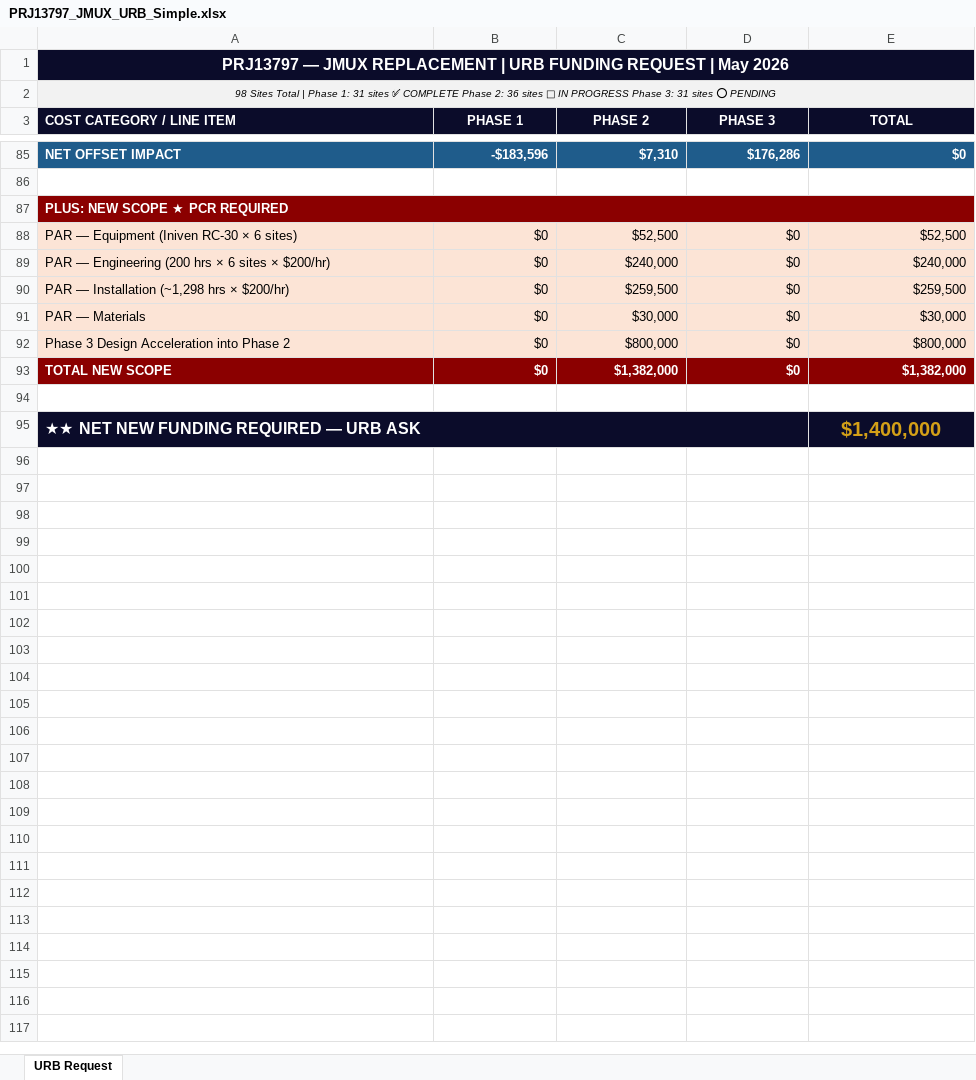
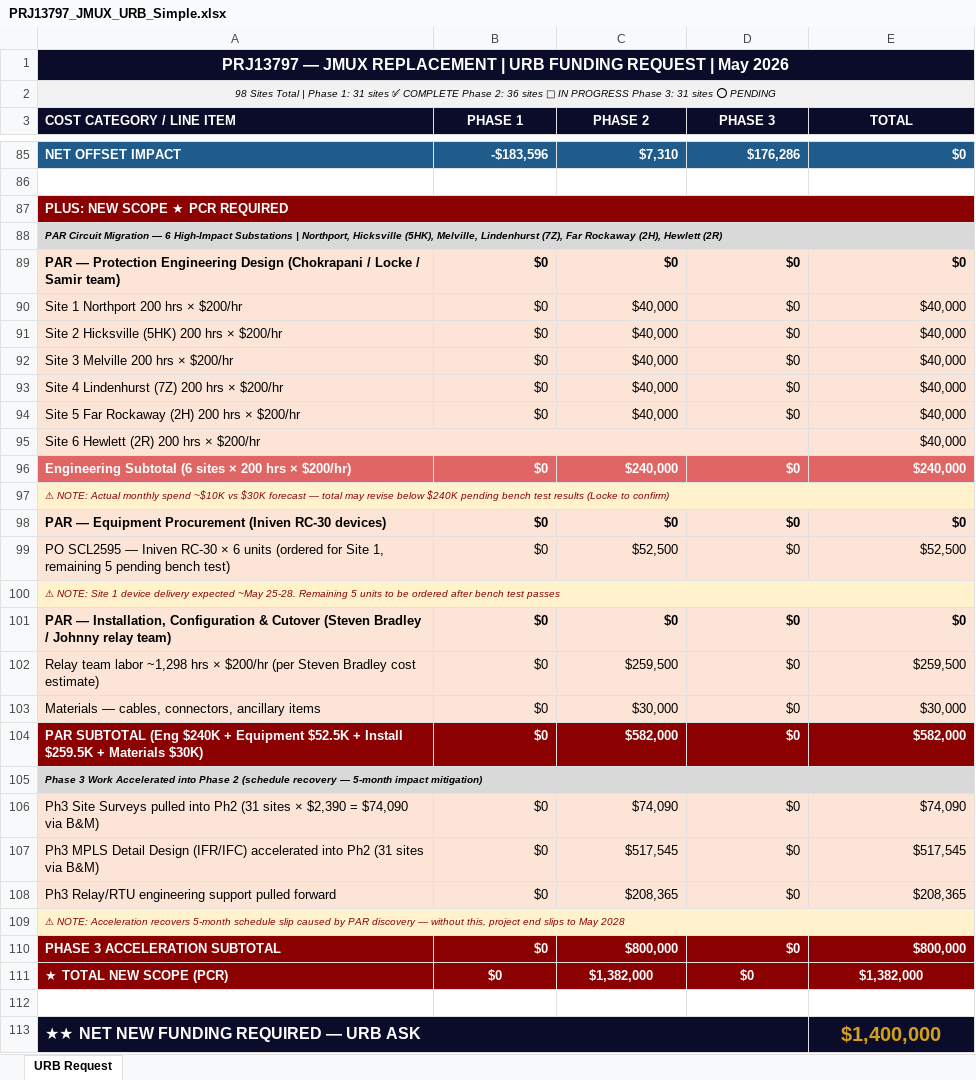
Before and after one commit to djaygnz27/athavid-android, an Excel workbook: PRJ13797_JMUX_URB_Simple.xlsx, sheet URB Request, drawn as a sheet; only a part is shown, gaps mark what is left out; values as stored, in another font and other column widths than the file's, no borders; removed rows and columns are numbered as before the commit, all else as after; the diff names each change by its address in the sheet, - before the commit and + after, or states it on an @@ line.

```diff
--- a/PRJ13797_JMUX_URB_Simple.xlsx (sheet URB Request)
+++ b/PRJ13797_JMUX_URB_Simple.xlsx (sheet URB Request)
-row 88: PAR — Equipment (Iniven RC-30 × 6 sites) | $0 | $52,500 | $0 | $52,500
+row 88: PAR Circuit Migration — 6 High-Impact Substations | Northport, Hicksville (5HK), Melville, Lindenhurst (7Z), Far Rockaway (2H), Hewlett (2R)
+row 89: PAR — Protection Engineering Design (Chokrapani / Locke / Samir team) | $0 | $0 | $0 | $0
+row 90: Site 1 Northport 200 hrs × $200/hr | $0 | $40,000 | $0 | $40,000
+row 91: Site 2 Hicksville (5HK) 200 hrs × $200/hr | $0 | $40,000 | $0 | $40,000
+row 92: Site 3 Melville 200 hrs × $200/hr | $0 | $40,000 | $0 | $40,000
+row 93: Site 4 Lindenhurst (7Z) 200 hrs × $200/hr | $0 | $40,000 | $0 | $40,000
+row 94: Site 5 Far Rockaway (2H) 200 hrs × $200/hr | $0 | $40,000 | $0 | $40,000
+row 95: Site 6 Hewlett (2R) 200 hrs × $200/hr |  |  |  | $40,000
-A96 (COST CATEGORY / LINE ITEM): PAR — Engineering (200 hrs × 6 sites × $200/hr)
+A96 (COST CATEGORY / LINE ITEM): Engineering Subtotal (6 sites × 200 hrs × $200/hr)
@@ A96:E96 bold: off → on, text colour: black → #FFFFFF, fill: #FCE4D6 → #E06666 @@
+row 97: ⚠ NOTE: Actual monthly spend ~$10K vs $30K forecast — total may revise below $240K pending bench test results (Locke to confirm)
+row 98: PAR — Equipment Procurement (Iniven RC-30 devices) | $0 | $0 | $0 | $0
+row 99: PO SCL2595 — Iniven RC-30 × 6 units (ordered for Site 1, remaining 5 pending bench test) | $0 | $52,500 | $0 | $52,500
+row 100: ⚠ NOTE: Site 1 device delivery expected ~May 25-28. Remaining 5 units to be ordered after bench test passes
+row 101: PAR — Installation, Configuration & Cutover (Steven Bradley / Johnny relay team) | $0 | $0 | $0 | $0
-A102 (COST CATEGORY / LINE ITEM): PAR — Installation (~1,298 hrs × $200/hr)
+A102 (COST CATEGORY / LINE ITEM): Relay team labor ~1,298 hrs × $200/hr (per Steven Bradley cost estimate)
-A103 (COST CATEGORY / LINE ITEM): PAR — Materials
+A103 (COST CATEGORY / LINE ITEM): Materials — cables, connectors, ancillary items
+row 104: PAR SUBTOTAL (Eng $240K + Equipment $52.5K + Install $259.5K + Materials $30K) | $0 | $582,000 | $0 | $582,000
+row 105: Phase 3 Work Accelerated into Phase 2 (schedule recovery — 5-month impact mitigation)
+row 106: Ph3 Site Surveys pulled into Ph2 (31 sites × $2,390 = $74,090 via B&M) | $0 | $74,090 | $0 | $74,090
+row 107: Ph3 MPLS Detail Design (IFR/IFC) accelerated into Ph2 (31 sites via B&M) | $0 | $517,545 | $0 | $517,545
+row 108: Ph3 Relay/RTU engineering support pulled forward | $0 | $208,365 | $0 | $208,365
+row 109: ⚠ NOTE: Acceleration recovers 5-month schedule slip caused by PAR discovery — without this, project end slips to May 2028
-A110 (COST CATEGORY / LINE ITEM): Phase 3 Design Acceleration into Phase 2
+A110 (COST CATEGORY / LINE ITEM): PHASE 3 ACCELERATION SUBTOTAL
@@ A110:E110 fill: #FCE4D6 → #8B0000, bold: off → on, text colour: black → #FFFFFF @@
-A111 (COST CATEGORY / LINE ITEM): TOTAL NEW SCOPE
+A111 (COST CATEGORY / LINE ITEM): ★ TOTAL NEW SCOPE (PCR)
-B111:E111 alignment: right
+B111:E111 alignment: center
```
Also changed, not shown: 1 other file.
